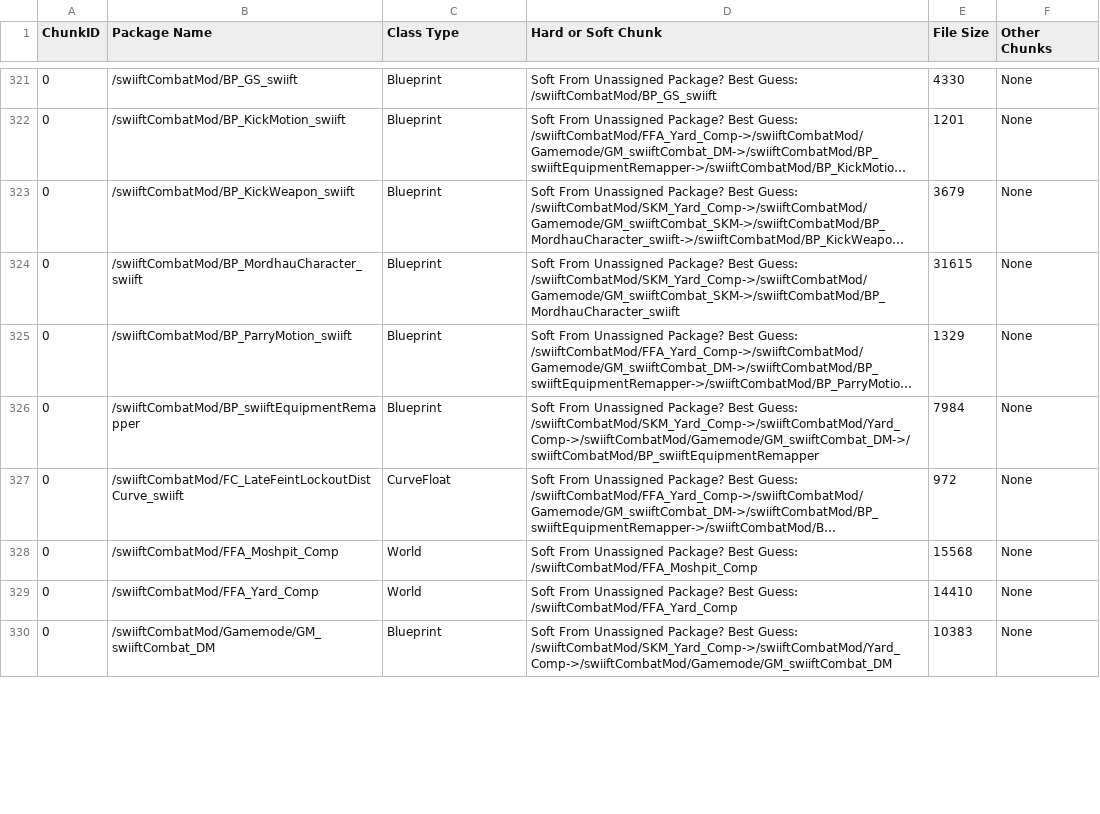
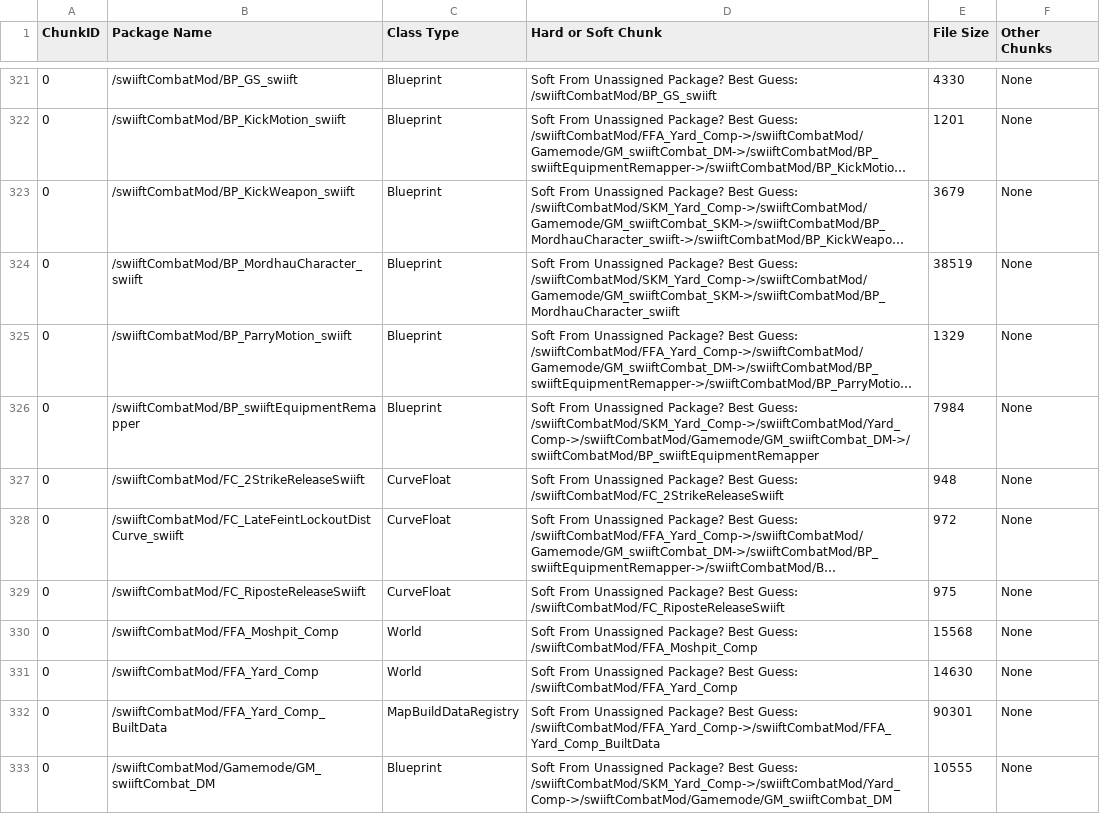
Before and after one commit to swiiftex/swiiftCombatMod, a CSV file: Saved/Cooked/WindowsClient/MordhauSDK/Mods/swiiftCombatMod/Metadata/AllChunksInfo.csv, drawn as a sheet; only a part is shown, gaps mark what is left out; long unchanged cells end in …; addresses are those after the commit; the diff covers the shown part only; the diff names each change by its address in the sheet, - before the commit and + after, or states it on an @@ line.

```diff
--- a/Saved/Cooked/WindowsClient/MordhauSDK/Mods/swiiftCombatMod/Metadata/AllChunksInfo.csv
+++ b/Saved/Cooked/WindowsClient/MordhauSDK/Mods/swiiftCombatMod/Metadata/AllChunksInfo.csv
-E324 (File Size): 31615
+E324 (File Size): 38519
+row 327: 0 | /swiiftCombatMod/FC_2StrikeReleaseSwiift | CurveFloat | Soft From Unassigned Package? Best Guess: /swiiftCombatMod/FC_2StrikeReleaseSwiift | 948 | None
+row 329: 0 | /swiiftCombatMod/FC_RiposteReleaseSwiift | CurveFloat | Soft From Unassigned Package? Best Guess: /swiiftCombatMod/FC_RiposteReleaseSwiift | 975 | None
-E331 (File Size): 14410
+E331 (File Size): 14630
+row 332: 0 | /swiiftCombatMod/FFA_Yard_Comp_BuiltData | MapBuildDataRegistry | Soft From Unassigned Package? Best Guess: /swiiftCombatMod/FFA_Yard_Comp->/swiiftCombatMod/FFA_Yard_Comp_BuiltData | 90301 | None
-E333 (File Size): 10383
+E333 (File Size): 10555
```
Also changed, not shown: 2 added rows and 9 edited cells elsewhere in this file, 32 other files.
